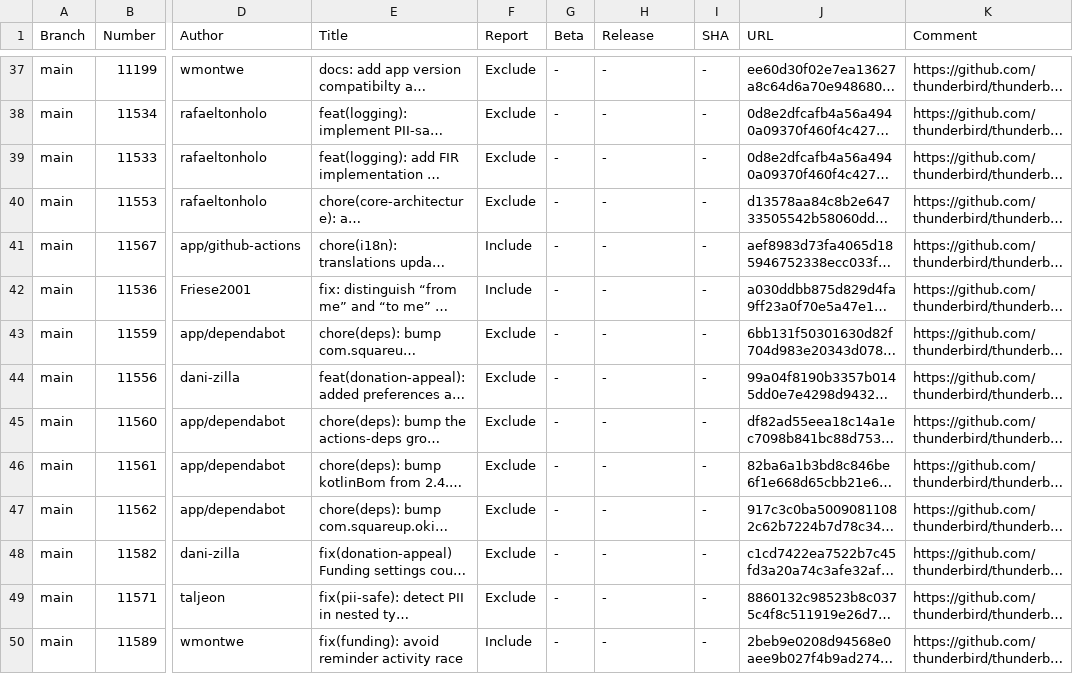
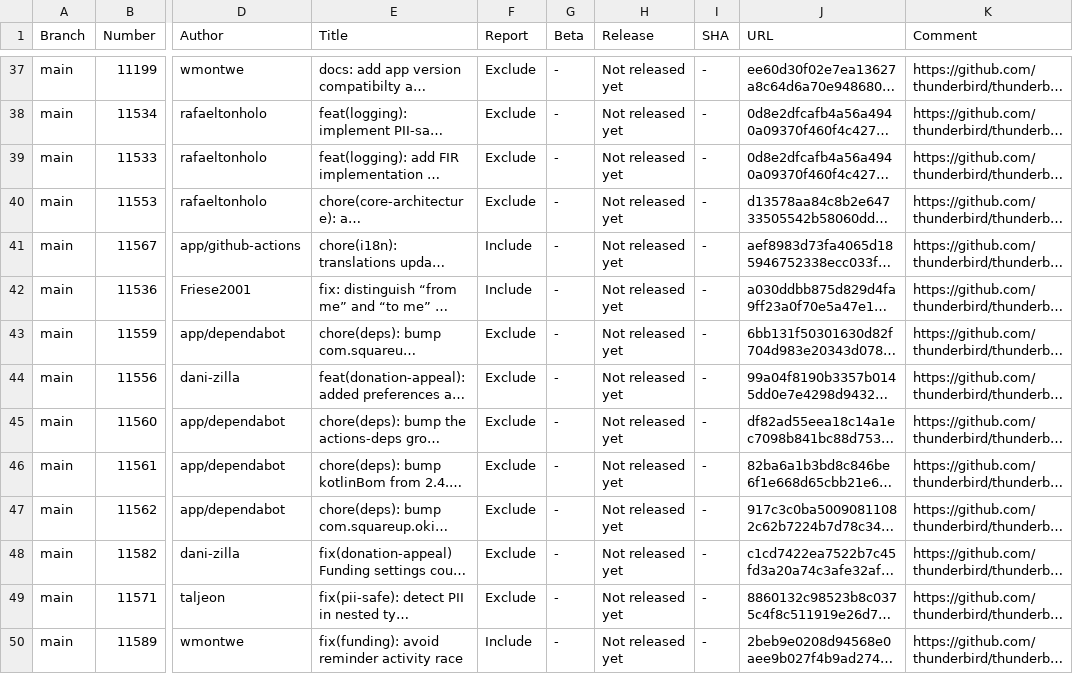
Before and after one commit to thunderbird/thunderbird-android-reports, a CSV file: reports/merged-prs/csv/merged-prs-2026-09.csv, drawn as a sheet; only a part is shown, gaps mark what is left out; long unchanged cells end in …; the diff covers the shown part only; the diff names each change by its address in the sheet, - before the commit and + after, or states it on an @@ line.

```diff
--- a/reports/merged-prs/csv/merged-prs-2026-09.csv
+++ b/reports/merged-prs/csv/merged-prs-2026-09.csv
-H37:H50 (Release): -
+H37:H50 (Release): Not released yet
```
Also changed, not shown: 63 edited cells elsewhere in this file, 3 other files.
